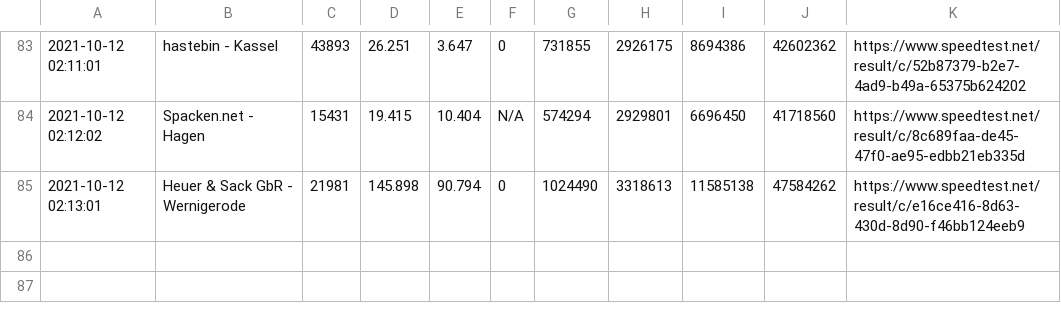
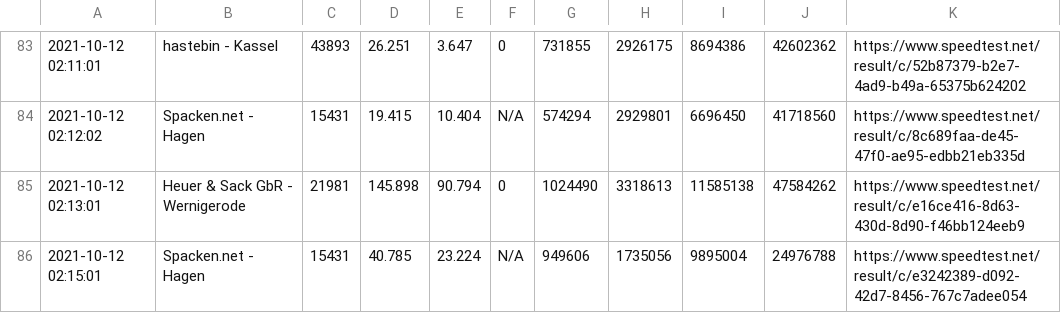
Before and after one commit to johannesbrandenburger/speedtestWG, a CSV file: speedtest.csv, drawn as a sheet; only a part is shown, gaps mark what is left out.

Commit message:
update data

```diff
--- a/speedtest.csv
+++ b/speedtest.csv
@@ -85 +85,2 @@
 "2021-10-12 02:13:01","Heuer & Sack GbR - Wernigerode","21981","145.898","90.794","0","1024490","3318613","11585138","47584262","https://www.speedtest.net/result/c/e16ce416-8d63-430d-8d90-f46bb124eeb9"
+"2021-10-12 02:15:01","Spacken.net - Hagen","15431","40.785","23.224","N/A","949606","1735056","9895004","24976788","https://www.speedtest.net/result/c/e3242389-d092-42d7-8456-767c7adee054"
```
